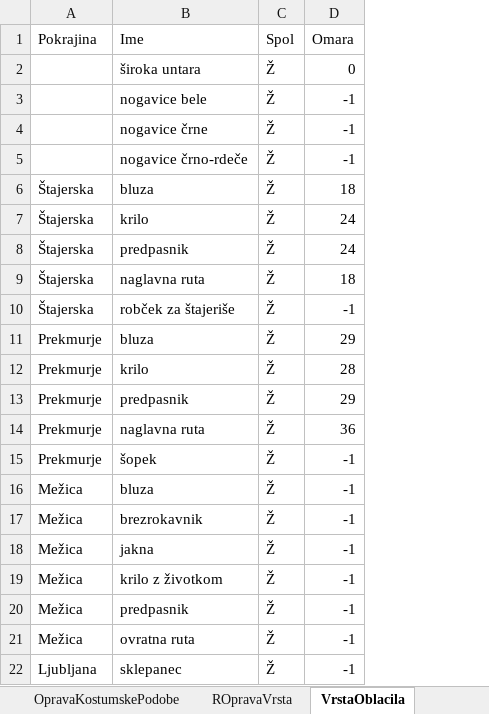
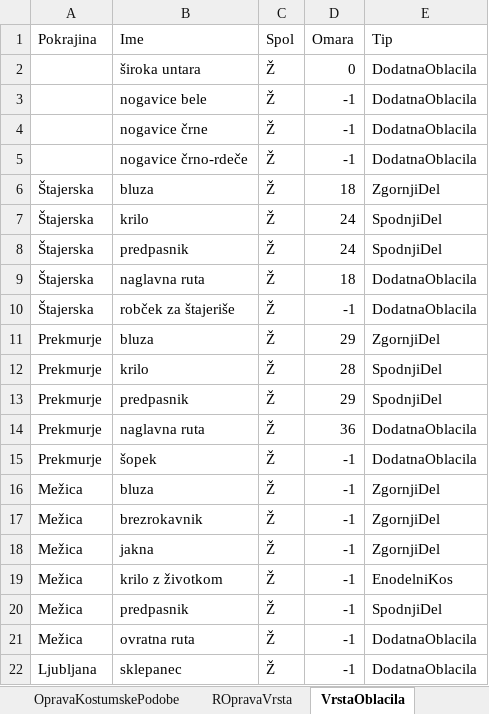
Before and after one commit to BarbaraPal/OPB-organizacija-garderobe-folklornega-dru-tva, an Excel workbook: Data/podatki/garderoba.xlsx, sheet VrstaOblacila, drawn as a sheet; values as stored, in another font and other column widths than the file's, no borders; the diff names each change by its address in the sheet, - before the commit and + after, or states it on an @@ line.

```diff
--- a/Data/podatki/garderoba.xlsx (sheet VrstaOblacila)
+++ b/Data/podatki/garderoba.xlsx (sheet VrstaOblacila)
+column E (Tip), rows 2-22: DodatnaOblacila | DodatnaOblacila | DodatnaOblacila | DodatnaOblacila | ZgornjiDel | SpodnjiDel | SpodnjiDel | DodatnaOblacila | DodatnaOblacila | ZgornjiDel | SpodnjiDel | SpodnjiDel | DodatnaOblacila | DodatnaOblacila | ZgornjiDel | ZgornjiDel | ZgornjiDel | EnodelniKos | SpodnjiDel | DodatnaOblacila | DodatnaOblacila
```
Also changed, not shown: sheet SpodnjiDel, sheet Plesalec, sheet OpravaKostumskePodobe, sheet DodatnaOblacila, sheet ROpravaVrsta, 25 other files.
